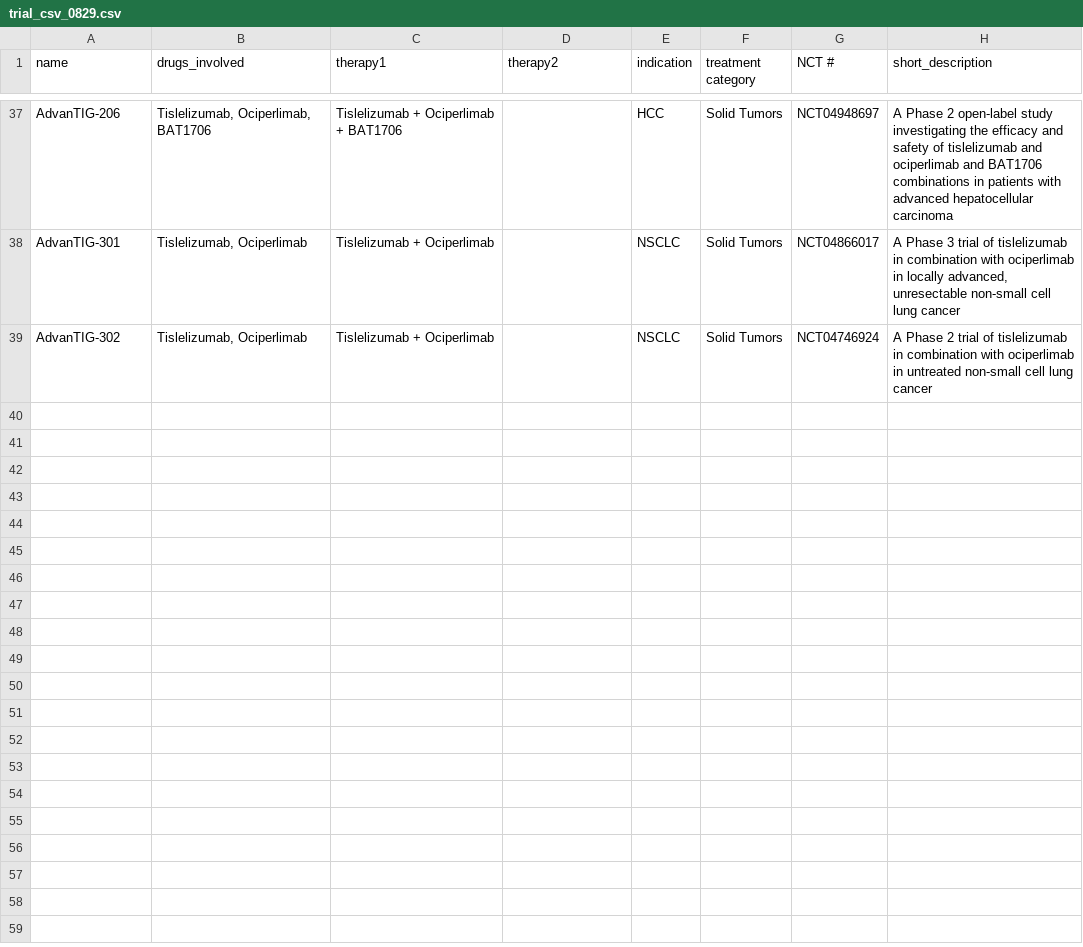
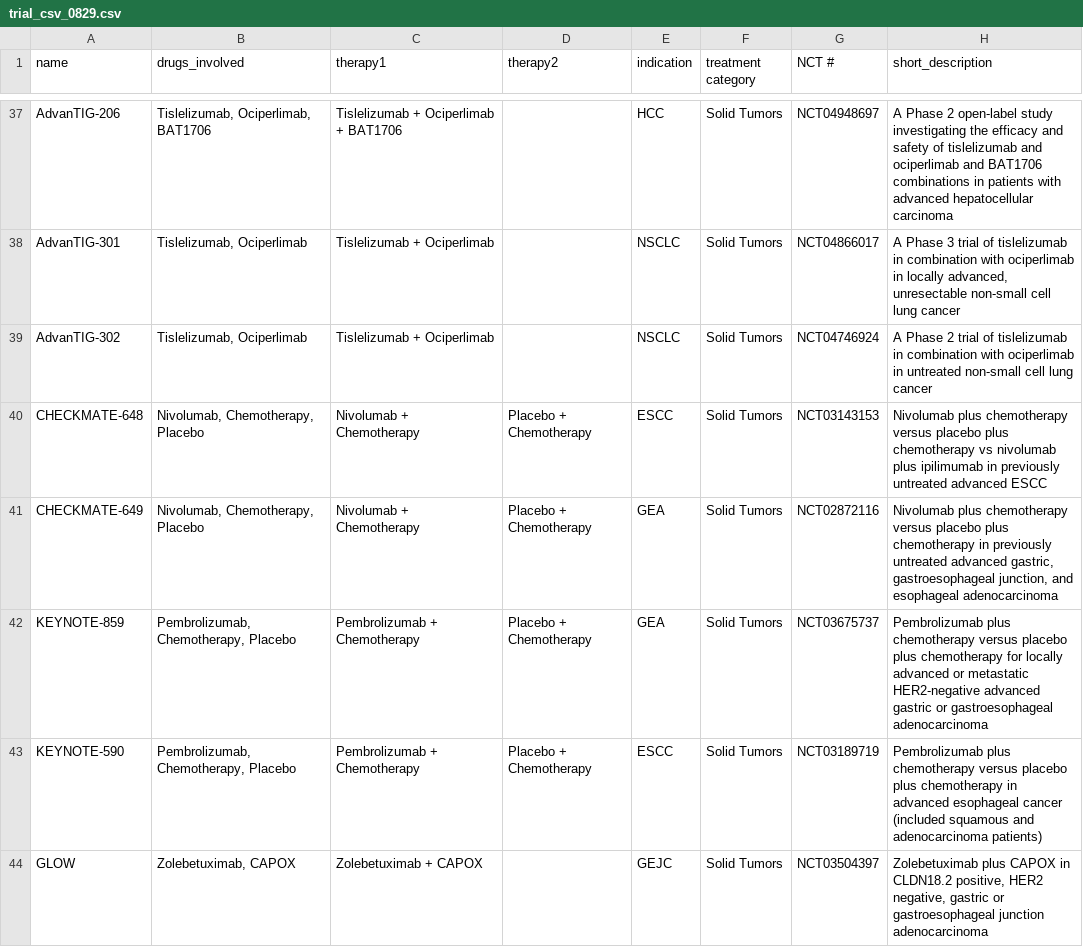
Before and after one commit to tushar-beghou/Graph-DB, a CSV file: trial_csv_0829.csv, drawn as a sheet; only a part is shown, gaps mark what is left out.

```diff
--- a/trial_csv_0829.csv
+++ b/trial_csv_0829.csv
@@ -52 +52,6 @@ AdvanTIG-301,"Tislelizumab, Ociperlimab",Tislelizumab + Ociperlimab,,NSCLC,Solid
 AdvanTIG-302,"Tislelizumab, Ociperlimab",Tislelizumab + Ociperlimab,,NSCLC,Solid Tumors,NCT04746924,A Phase 2 trial of tislelizumab in combination with ociperlimab in untreated non-small cell lung cancer
+CHECKMATE-648,"Nivolumab, Chemotherapy, Placebo",Nivolumab + Chemotherapy,Placebo + Chemotherapy,ESCC,Solid Tumors,NCT03143153,Nivolumab plus chemotherapy versus placebo plus chemotherapy vs nivolumab plus ipilimumab in previously untreated advanced ESCC
+CHECKMATE-649,"Nivolumab, Chemotherapy, Placebo",Nivolumab + Chemotherapy,Placebo + Chemotherapy,GEA,Solid Tumors,NCT02872116,"Nivolumab plus chemotherapy versus placebo plus chemotherapy in previously untreated advanced gastric, gastroesophageal junction, and esophageal adenocarcinoma"
+KEYNOTE-859,"Pembrolizumab, Chemotherapy, Placebo",Pembrolizumab + Chemotherapy,Placebo + Chemotherapy,GEA,Solid Tumors,NCT03675737,Pembrolizumab plus chemotherapy versus placebo plus chemotherapy for locally advanced or metastatic HER2-negative advanced gastric or gastroesophageal adenocarcinoma
+KEYNOTE-590,"Pembrolizumab, Chemotherapy, Placebo",Pembrolizumab + Chemotherapy,Placebo + Chemotherapy,ESCC,Solid Tumors,NCT03189719,Pembrolizumab plus chemotherapy versus placebo plus chemotherapy in advanced esophageal cancer  (included squamous and adenocarcinoma patients)
+GLOW,"Zolebetuximab, CAPOX",Zolebetuximab + CAPOX,,GEJC,Solid Tumors,NCT03504397,"Zolebetuximab plus CAPOX in CLDN18.2 positive, HER2 negative, gastric or gastroesophageal junction adenocarcinoma"
```
Also changed, not shown: drug_csv_0828.csv.
